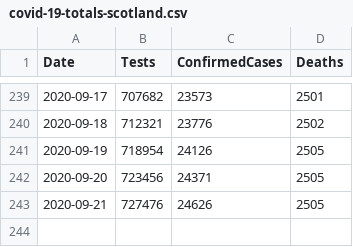
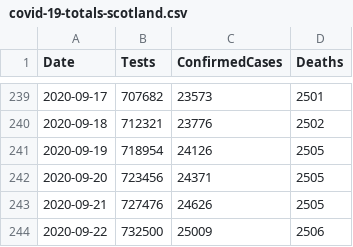
Before and after one commit to geeogi/covid-19-uk-data, a CSV file: data/covid-19-totals-scotland.csv, drawn as a sheet; only a part is shown, gaps mark what is left out; the diff names each change by its address in the sheet, - before the commit and + after, or states it on an @@ line.

```diff
--- a/data/covid-19-totals-scotland.csv
+++ b/data/covid-19-totals-scotland.csv
+row 244: 2020-09-22 | 732500 | 25009 | 2506
```
Also changed, not shown: data/covid-19-indicators-uk.csv, 2 other files.
